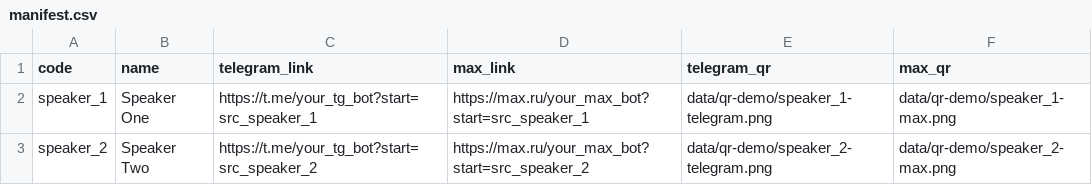
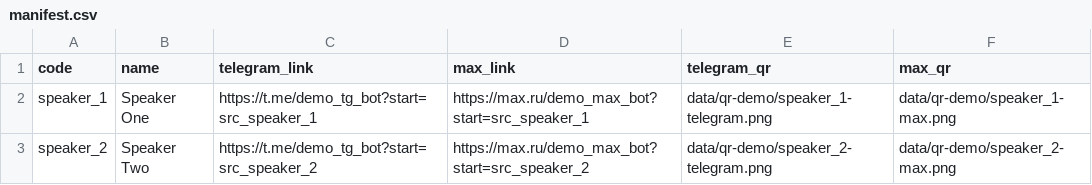
Before and after one commit to jxlsij/mebelBot-deploy, a CSV file: data/qr-demo/manifest.csv, drawn as a sheet.

```diff
--- a/data/qr-demo/manifest.csv
+++ b/data/qr-demo/manifest.csv
@@ -1,3 +1,3 @@
 code,name,telegram_link,max_link,telegram_qr,max_qr
-speaker_1,Speaker One,https://t.me/your_tg_bot?start=src_speaker_1,https://max.ru/your_max_bot?start=src_speaker_1,data/qr-demo/speaker_1-telegram.png,data/qr-demo/speaker_1-max.png
-speaker_2,Speaker Two,https://t.me/your_tg_bot?start=src_speaker_2,https://max.ru/your_max_bot?start=src_speaker_2,data/qr-demo/speaker_2-telegram.png,data/qr-demo/speaker_2-max.png
+speaker_1,Speaker One,https://t.me/demo_tg_bot?start=src_speaker_1,https://max.ru/demo_max_bot?start=src_speaker_1,data/qr-demo/speaker_1-telegram.png,data/qr-demo/speaker_1-max.png
+speaker_2,Speaker Two,https://t.me/demo_tg_bot?start=src_speaker_2,https://max.ru/demo_max_bot?start=src_speaker_2,data/qr-demo/speaker_2-telegram.png,data/qr-demo/speaker_2-max.png
```
Also changed, not shown: 9 other files.
